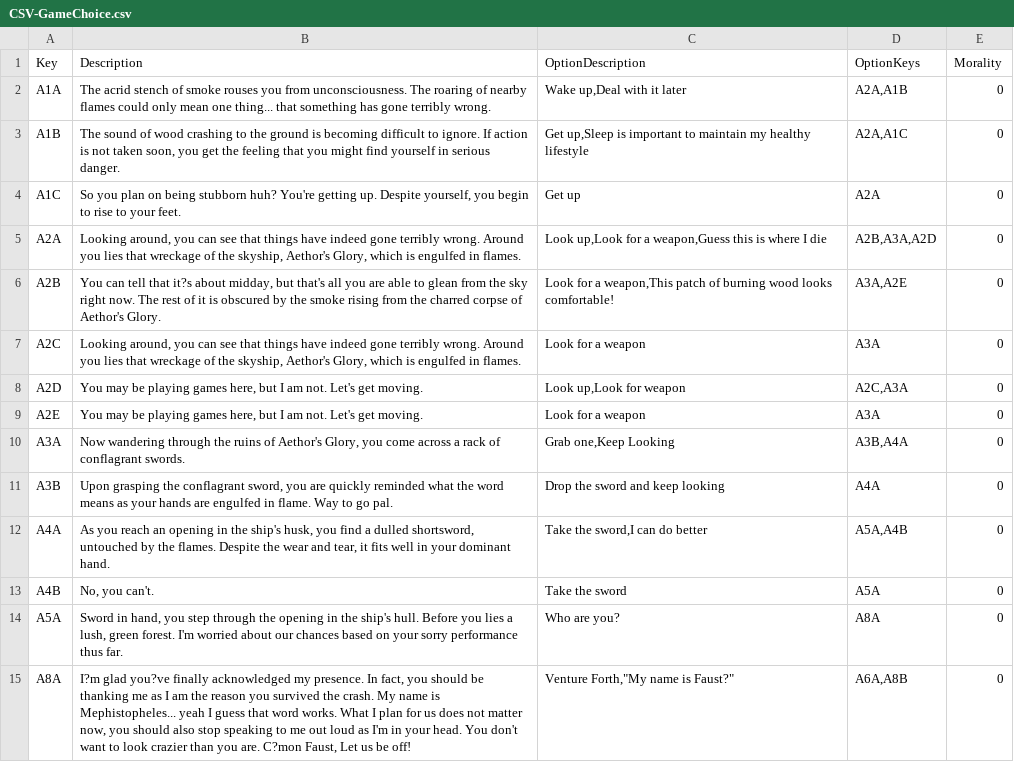
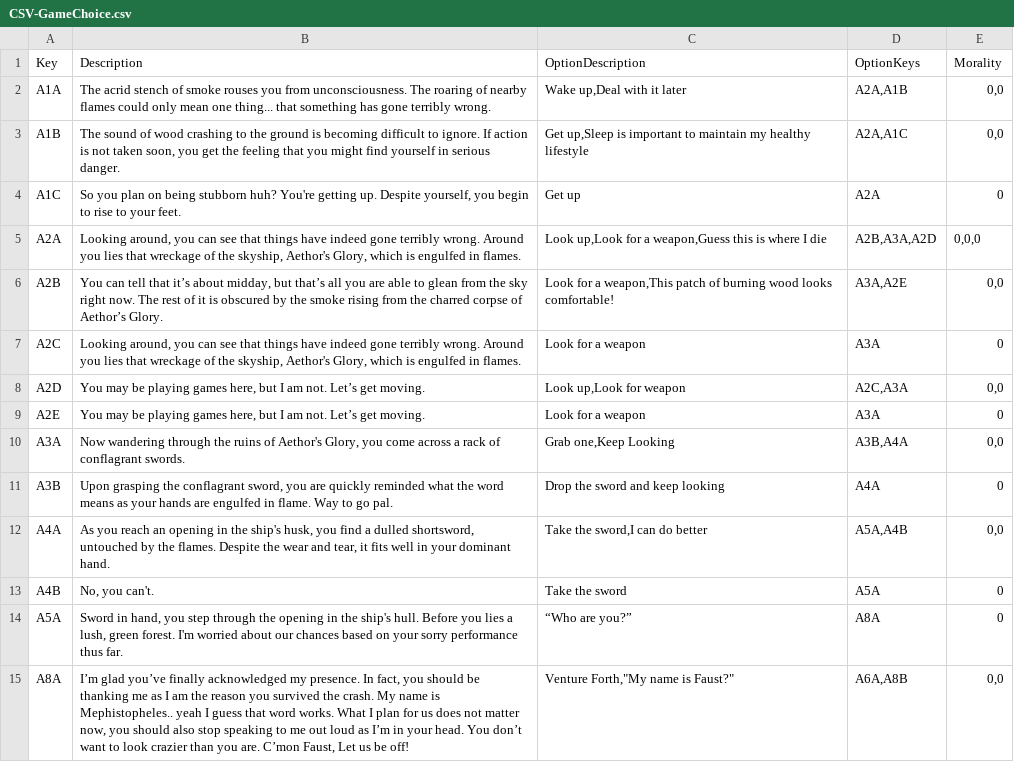
Before and after one commit to kevinkarnani/Decisions-Of-The-Damned, a CSV file: Labwork/Project/TBD TBG/CSV-GameChoice.csv, drawn as a sheet; only a part is shown; the diff covers the shown part only; the diff names each change by its address in the sheet, - before the commit and + after, or states it on an @@ line.

Commit message:
Fix? CSV for Games

```diff
--- a/Labwork/Project/TBD TBG/CSV-GameChoice.csv
+++ b/Labwork/Project/TBD TBG/CSV-GameChoice.csv
-E2:E3 (Morality): 0
+E2:E3 (Morality): 0,0
-E5 (Morality): 0
+E5 (Morality): 0,0,0
-B6 (Description): …tell that it?s about midday, but that's all you are able to glean from the sky right now. The rest of it is obscured by the smoke rising from the charred corpse of Aethor's Glory.
+B6 (Description): …tell that it’s about midday, but that’s all you are able to glean from the sky right now. The rest of it is obscured by the smoke rising from the charred corpse of Aethor’s Glory.
-E6 (Morality): 0
+E6 (Morality): 0,0
-B8:B9 (Description): …am not. Let's get moving.
+B8:B9 (Description): …am not. Let’s get moving.
-E8 (Morality): 0
+E8 (Morality): 0,0
-E10 (Morality): 0
+E10 (Morality): 0,0
-E12 (Morality): 0
+E12 (Morality): 0,0
-C14 (OptionDescription): Who are you?
+C14 (OptionDescription): “Who are you?”
-B15 (Description): I?m glad you?ve finally acknowledged my presence. In fact, you should be thanking me as I am the reason you survived the crash. My name is Mephistopheles... yeah I guess that word works. What I plan for us does not matter now, you should also stop speaking to me out loud as I'm in your head. You don't want to look crazier than you are. C?mon Faust, Let…
+B15 (Description): I’m glad you’ve finally acknowledged my presence. In fact, you should be thanking me as I am the reason you survived the crash. My name is Mephistopheles.. yeah I guess that word works. What I plan for us does not matter now, you should also stop speaking to me out loud as I’m in your head. You don’t want to look crazier than you are. C’mon Faust, Let…
-E15 (Morality): 0
+E15 (Morality): 0,0
```
Also changed, not shown: 68 edited cells elsewhere in this file.
